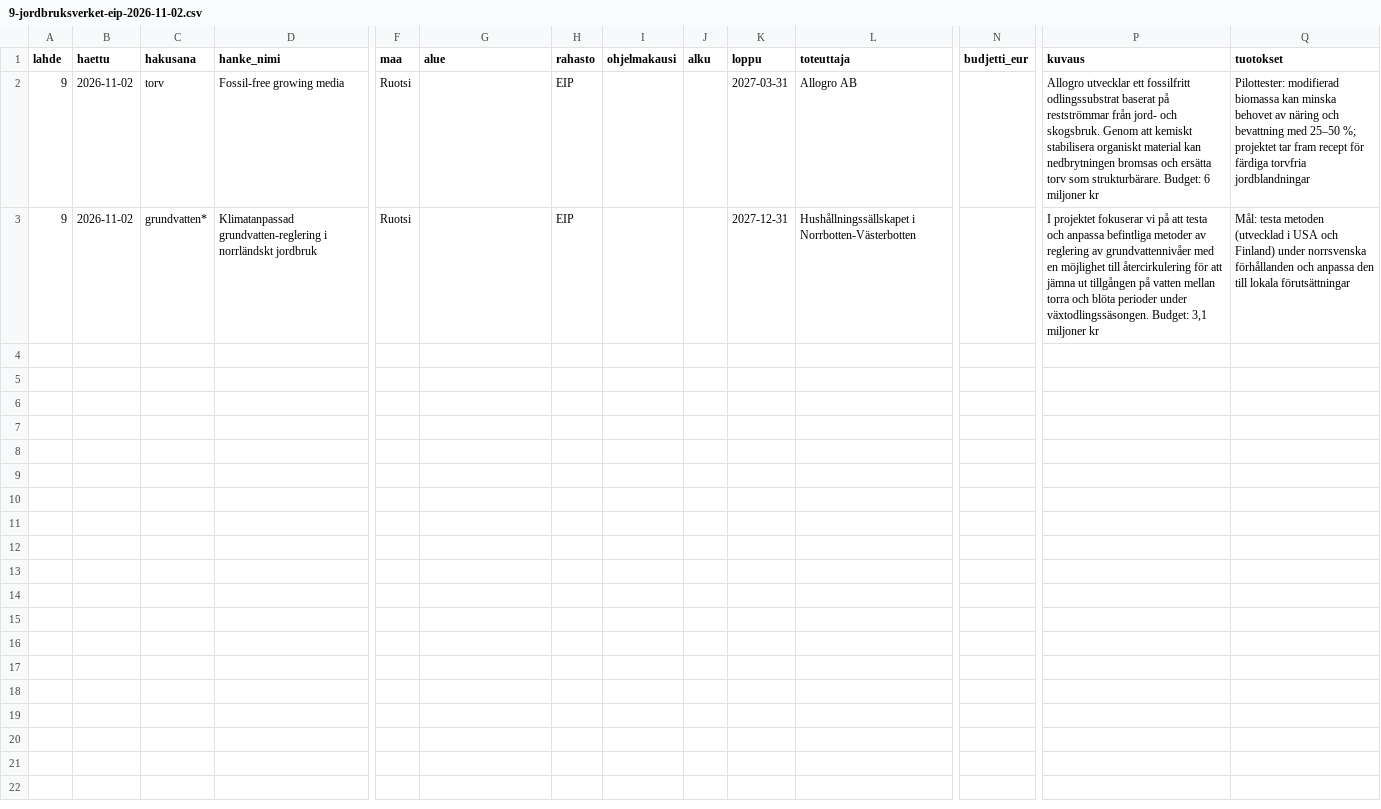
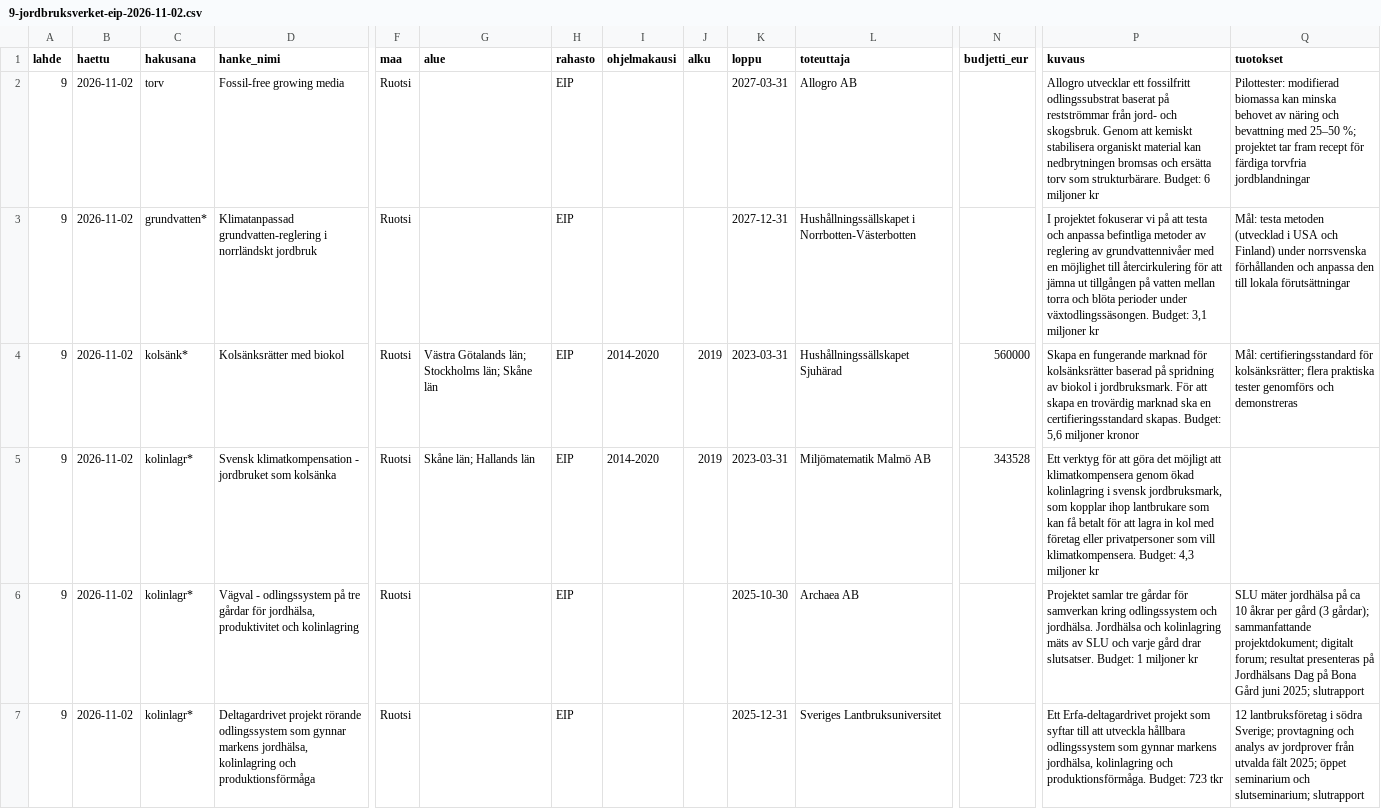
Before and after one commit to joriim/Turverkko, a CSV file: hakulahteet/tulokset/9-jordbruksverket-eip-2026-11-02.csv, drawn as a sheet; only a part is shown, gaps mark what is left out; rows hold the shown columns only; the diff names each change by its address in the sheet, - before the commit and + after, or states it on an @@ line.

```diff
--- a/hakulahteet/tulokset/9-jordbruksverket-eip-2026-11-02.csv
+++ b/hakulahteet/tulokset/9-jordbruksverket-eip-2026-11-02.csv
+row 4: 9 | 2026-11-02 | kolsänk* | Kolsänksrätter med biokol | Ruotsi | Västra Götalands län; Stockholms län; Skåne län | EIP | 2014-2020 | 2019 | 2023-03-31 | Hushållningssällskapet Sjuhärad | 560000 | Skapa en fungerande marknad för kolsänksrätter baserad på spridning av biokol i jordbruksmark. För att skapa en trovärdig marknad ska en certifieringsstandard skapas. Budget: 5,6 miljoner kronor | Mål: certifieringsstandard för kolsänksrätter; flera praktiska tester genomförs och demonstreras
+row 5: 9 | 2026-11-02 | kolinlagr* | Svensk klimatkompensation - jordbruket som kolsänka | Ruotsi | Skåne län; Hallands län | EIP | 2014-2020 | 2019 | 2023-03-31 | Miljömatematik Malmö AB | 343528 | Ett verktyg för att göra det möjligt att klimatkompensera genom ökad kolinlagring i svensk jordbruksmark, som kopplar ihop lantbrukare som kan få betalt för att lagra in kol med företag eller privatpersoner som vill klimatkompensera. Budget: 4,3 miljoner kr
+row 6: 9 | 2026-11-02 | kolinlagr* | Vägval - odlingssystem på tre gårdar för jordhälsa, produktivitet och kolinlagring | Ruotsi |  | EIP |  |  | 2025-10-30 | Archaea AB |  | Projektet samlar tre gårdar för samverkan kring odlingssystem och jordhälsa. Jordhälsa och kolinlagring mäts av SLU och varje gård drar slutsatser. Budget: 1 miljoner kr | SLU mäter jordhälsa på ca 10 åkrar per gård (3 gårdar); sammanfattande projektdokument; digitalt forum; resultat presenteras på Jordhälsans Dag på Bona Gård juni 2025; slutrapport
+row 7: 9 | 2026-11-02 | kolinlagr* | Deltagardrivet projekt rörande odlingssystem som gynnar markens jordhälsa, kolinlagring och produktionsförmåga | Ruotsi |  | EIP |  |  | 2025-12-31 | Sveriges Lantbruksuniversitet |  | Ett Erfa-deltagardrivet projekt som syftar till att utveckla hållbara odlingssystem som gynnar markens jordhälsa, kolinlagring och produktionsförmåga. Budget: 723 tkr | 12 lantbruksföretag i södra Sverige; provtagning och analys av jordprover från utvalda fält 2025; öppet seminarium och slutseminarium; slutrapport
```
Also changed, not shown: analysis/komponentit.csv, analysis/organisaatiot.csv, 30 other files.
